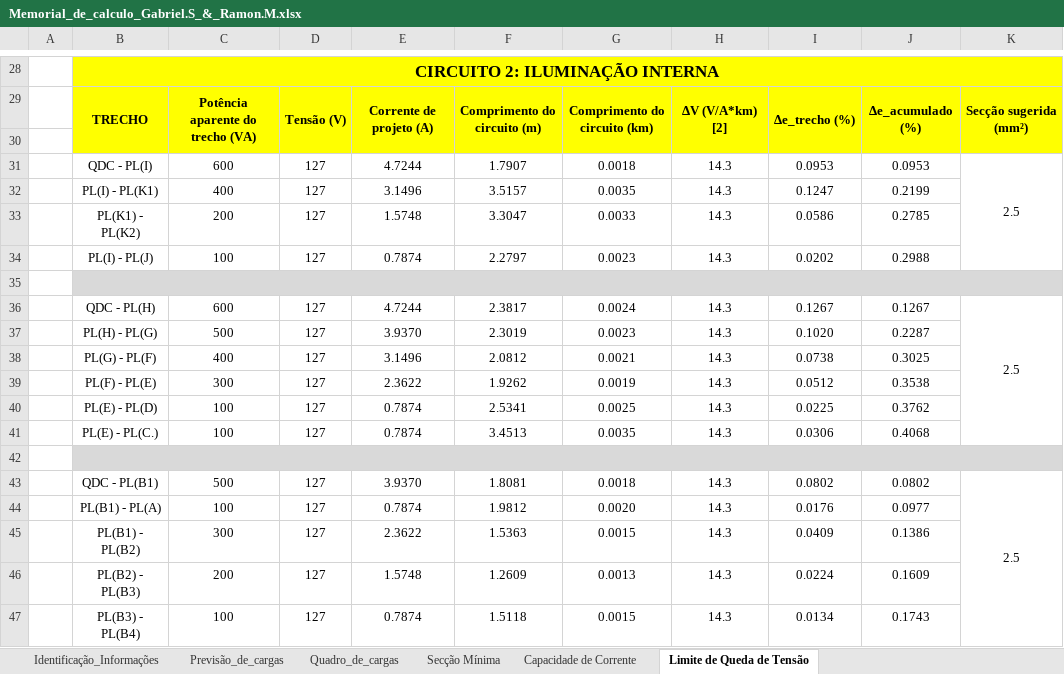
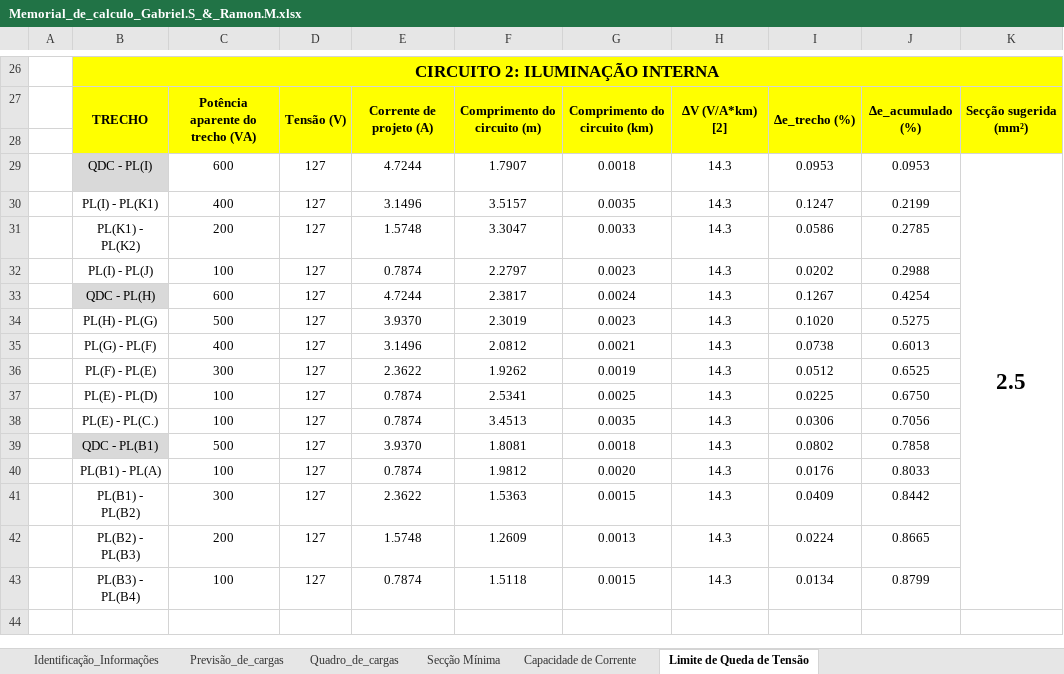
Before and after one commit to ramon1morello/Instel-I, an Excel workbook: Memorial_de_calculo_Gabriel.S_&_Ramon.M.xlsx, sheet Limite de Queda de Tensão, drawn as a sheet; only a part is shown, gaps mark what is left out; values as stored, in another font and other column widths than the file's, no borders; removed rows and columns are numbered as before the commit, all else as after; the diff covers the shown part only; the diff names each change by its address in the sheet, - before the commit and + after, or states it on an @@ line.

Commit message:
sehr gut

```diff
--- a/Memorial_de_calculo_Gabriel.S_&_Ramon.M.xlsx (sheet Limite de Queda de Tensão)
+++ b/Memorial_de_calculo_Gabriel.S_&_Ramon.M.xlsx (sheet Limite de Queda de Tensão)
-B29 fill: none
+B29 fill: #D9D9D9
-K29 bold: off
+K29 bold: on, text size: larger
-K31:K34 merged
+K29:K43 merged
-row 35: (empty)
-B33 fill: none
+B33 fill: #D9D9D9
-J33: 0.1267
+J33: 0.4254
-K33: 2.5
+K33: (empty)
-K36:K41 merged
-J34: 0.2287
+J34: 0.5275
-J35: 0.3025
+J35: 0.6013
-J36: 0.3538
+J36: 0.6525
-J37: 0.3762
+J37: 0.6750
-J38: 0.4068
+J38: 0.7056
-row 42: (empty)
-B39 fill: none
+B39 fill: #D9D9D9
-J39: 0.0802
+J39: 0.7858
-K39: 2.5
+K39: (empty)
-K43:K47 merged
-J40: 0.0977
+J40: 0.8033
-J41: 0.1386
+J41: 0.8442
-J42: 0.1609
+J42: 0.8665
-J43: 0.1743
+J43: 0.8799
```
Also changed, not shown: 2 removed rows, 8 edited cells, cell formats and merged cells elsewhere in this sheet, formulas that keep their value.
